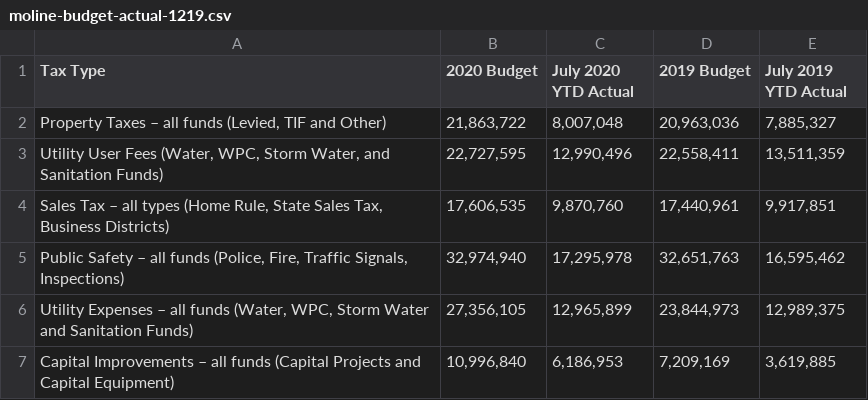
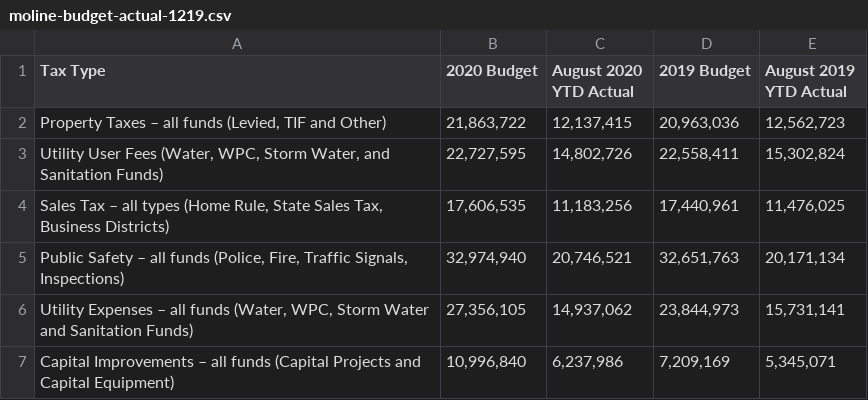
Before and after one commit to adnanmahmud/finance-reports, a CSV file: finance-reports/data/moline-budget-actual-1219.csv, drawn as a sheet.

```diff
--- a/finance-reports/data/moline-budget-actual-1219.csv
+++ b/finance-reports/data/moline-budget-actual-1219.csv
@@ -1,7 +1,7 @@
-Tax Type,2020 Budget,July 2020 YTD Actual,2019 Budget,July 2019 YTD Actual
-"Property Taxes – all funds (Levied, TIF and Other)","21,863,722","8,007,048","20,963,036","7,885,327"
-"Utility User Fees (Water, WPC, Storm Water, and Sanitation Funds)","22,727,595","12,990,496","22,558,411","13,511,359"
-"Sales Tax – all types (Home Rule, State Sales Tax, Business Districts)","17,606,535","9,870,760","17,440,961","9,917,851"
-"Public Safety – all funds (Police, Fire, Traffic Signals, Inspections)","32,974,940","17,295,978","32,651,763","16,595,462"
-"Utility Expenses – all funds (Water, WPC, Storm Water and Sanitation Funds)","27,356,105","12,965,899","23,844,973","12,989,375"
-Capital Improvements – all funds (Capital Projects and Capital Equipment),"10,996,840","6,186,953","7,209,169","3,619,885"
+Tax Type,2020 Budget,August 2020 YTD Actual,2019 Budget,August 2019 YTD Actual
+"Property Taxes – all funds (Levied, TIF and Other)","21,863,722","12,137,415","20,963,036","12,562,723"
+"Utility User Fees (Water, WPC, Storm Water, and Sanitation Funds)","22,727,595","14,802,726","22,558,411","15,302,824"
+"Sales Tax – all types (Home Rule, State Sales Tax, Business Districts)","17,606,535","11,183,256","17,440,961","11,476,025"
+"Public Safety – all funds (Police, Fire, Traffic Signals, Inspections)","32,974,940","20,746,521","32,651,763","20,171,134"
+"Utility Expenses – all funds (Water, WPC, Storm Water and Sanitation Funds)","27,356,105","14,937,062","23,844,973","15,731,141"
+Capital Improvements – all funds (Capital Projects and Capital Equipment),"10,996,840","6,237,986","7,209,169","5,345,071"
```
Also changed, not shown: finance-reports/data/moline-year-over-year-change.csv.
